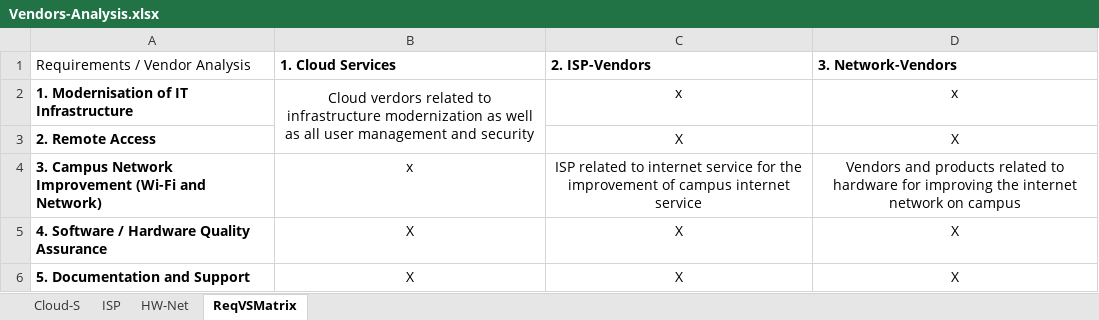
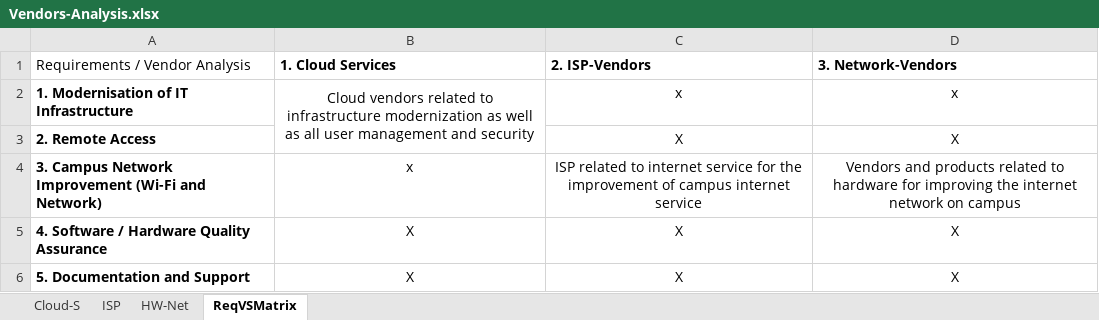
Before and after one commit to Advanced-Diploma-of-IT-Tel-Network-Eng/Assessments, an Excel workbook: TERM4/T4B1-ICTICT522-Evaluate_vendor_products_and_equipment/2-assessments/Vendors-Analysis.xlsx, sheet ReqVSMatrix, drawn as a sheet; values as stored, in another font and other column widths than the file's, no borders; the diff names each change by its address in the sheet, - before the commit and + after, or states it on an @@ line.

```diff
--- a/TERM4/T4B1-ICTICT522-Evaluate_vendor_products_and_equipment/2-assessments/Vendors-Analysis.xlsx (sheet ReqVSMatrix)
+++ b/TERM4/T4B1-ICTICT522-Evaluate_vendor_products_and_equipment/2-assessments/Vendors-Analysis.xlsx (sheet ReqVSMatrix)
-B2 (1. Cloud Services): Cloud verdors related to…
+B2 (1. Cloud Services): Cloud vendors related to…
```
Also changed, not shown: sheet HW-Net, sheet ISP, 1 other file.
